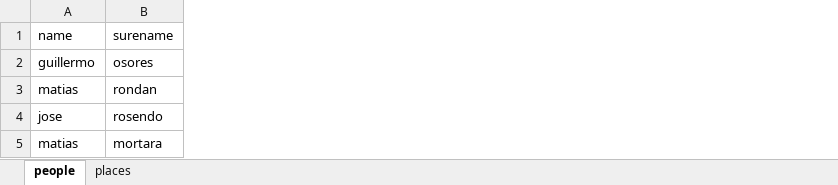
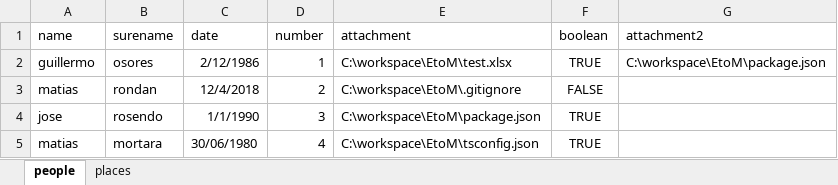
Before and after one commit to JuanRondan/e2m, an Excel workbook: test.xlsx, sheet people, drawn as a sheet; values as stored, in another font and other column widths than the file's, no borders; the diff names each change by its address in the sheet, - before the commit and + after, or states it on an @@ line.

Commit message:
attachment functionality added

```diff
--- a/test.xlsx (sheet people)
+++ b/test.xlsx (sheet people)
+column C (date), rows 2-5: 2/12/1986 | 12/4/2018 | 1/1/1990 | 30/06/1980
+column D (number), rows 2-5: 1 | 2 | 3 | 4
+column E (attachment), rows 2-5: C:\workspace\EtoM\test.xlsx | C:\workspace\EtoM\.gitignore | C:\workspace\EtoM\package.json | C:\workspace\EtoM\tsconfig.json
+column F (boolean), rows 2-5: TRUE | FALSE | TRUE | TRUE
+column G (attachment2), row 2: C:\workspace\EtoM\package.json
```
Also changed, not shown: 2 other files.
